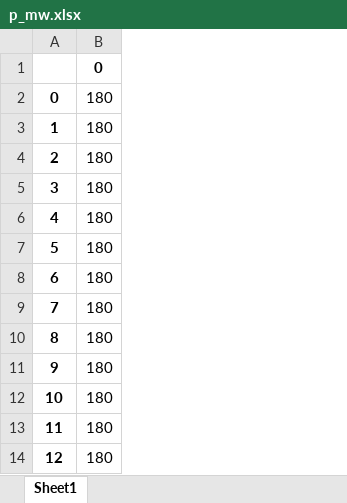
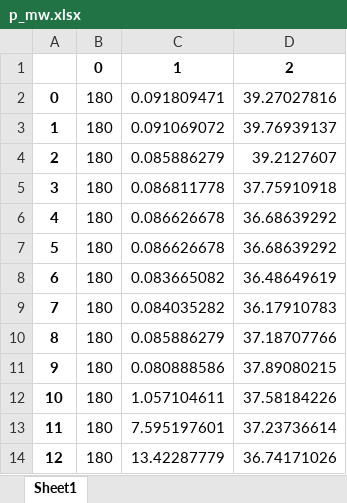
Before and after one commit to javiBajoCero/MUSAE_smart_grids, an Excel workbook: group2 project/results/res_gen/p_mw.xlsx, sheet Sheet1, drawn as a sheet; only a part is shown; values as stored, in another font and other column widths than the file's, no borders; the diff names each change by its address in the sheet, - before the commit and + after, or states it on an @@ line.

```diff
--- a/group2 project/results/res_gen/p_mw.xlsx (sheet Sheet1)
+++ b/group2 project/results/res_gen/p_mw.xlsx (sheet Sheet1)
+column C, rows 1-14: 1 | 0.091809471 | 0.091069072 | 0.085886279 | 0.086811778 | 0.086626678 | 0.086626678 | 0.083665082 | 0.084035282 | 0.085886279 | 0.080888586 | 1.057104611 | 7.595197601 | 13.42287779
+column D, rows 1-14: 2 | 39.27027816 | 39.76939137 | 39.2127607 | 37.75910918 | 36.68639292 | 36.68639292 | 36.48649619 | 36.17910783 | 37.18707766 | 37.89080215 | 37.58184226 | 37.23736614 | 36.74171026
```
Also changed, not shown: group2 project/exported_real_net_to_excel.xlsx, group2 project/results/res_bus/p_mw.xlsx, 8 other files.
